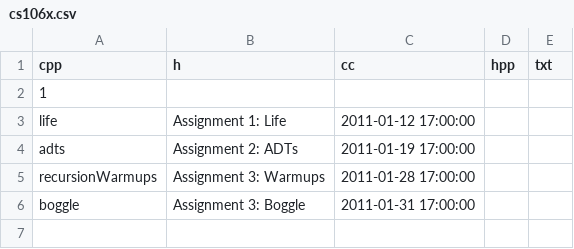
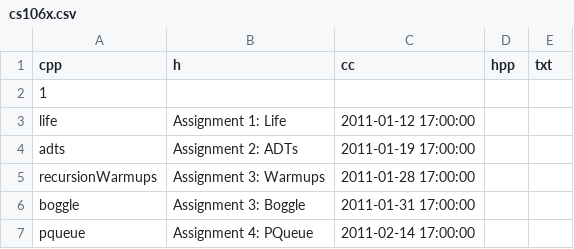
Before and after one commit to jkeesh/paperless, a CSV file: class_configs/cs106x.csv, drawn as a sheet.

Commit message:
106x config update

```diff
--- a/class_configs/cs106x.csv
+++ b/class_configs/cs106x.csv
@@ -6 +6,2 @@ recursionWarmups,Assignment 3: Warmups,2011-01-28 17:00:00
 boggle,Assignment 3: Boggle,2011-01-31 17:00:00
+pqueue,Assignment 4: PQueue,2011-02-14 17:00:00
```
